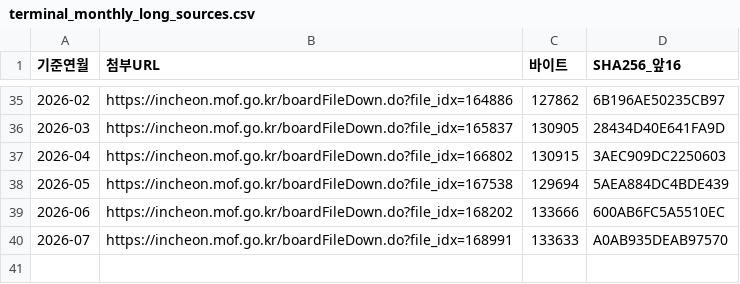
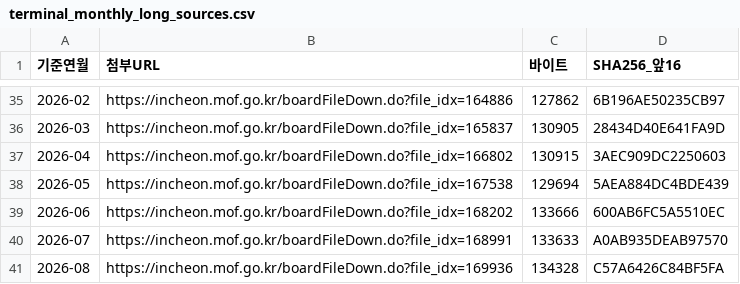
Before and after one commit to jisangj03-dev/incheon-port-analysis, a CSV file: analysis/terminal_monthly_long_sources.csv, drawn as a sheet; only a part is shown, gaps mark what is left out.

```diff
--- a/analysis/terminal_monthly_long_sources.csv
+++ b/analysis/terminal_monthly_long_sources.csv
@@ -40 +40,2 @@
 2026-07,https://incheon.mof.go.kr/boardFileDown.do?file_idx=168991,133633,A0AB935DEAB97570
+2026-08,https://incheon.mof.go.kr/boardFileDown.do?file_idx=169936,134328,C57A6426C84BF5FA
```
Also changed, not shown: analysis/terminal_monthly.csv, analysis/terminal_monthly_long.csv, 7 other files.
